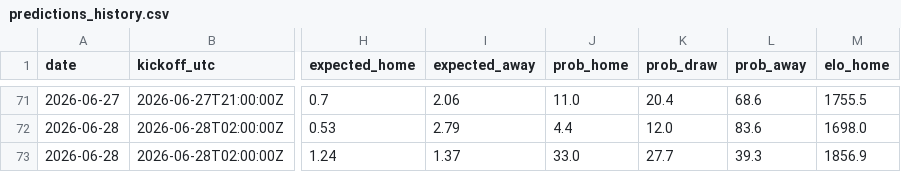
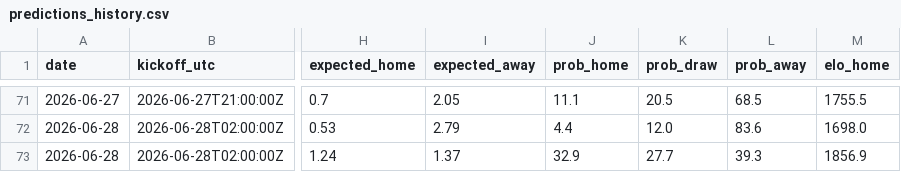
Before and after one commit to umutyyapici/DK-Tahminator, a CSV file: data/predictions_history.csv, drawn as a sheet; only a part is shown, gaps mark what is left out; the diff covers the shown part only; the diff names each change by its address in the sheet, - before the commit and + after, or states it on an @@ line.

```diff
--- a/data/predictions_history.csv
+++ b/data/predictions_history.csv
-I71 (expected_away): 2.06
+I71 (expected_away): 2.05
-J71 (prob_home): 11.0
+J71 (prob_home): 11.1
-K71 (prob_draw): 20.4
+K71 (prob_draw): 20.5
-L71 (prob_away): 68.6
+L71 (prob_away): 68.5
-J73 (prob_home): 33.0
+J73 (prob_home): 32.9
```
Also changed, not shown: 32 edited cells elsewhere in this file, data/matches_2026.csv, data/predictions.csv, 5 other files.
